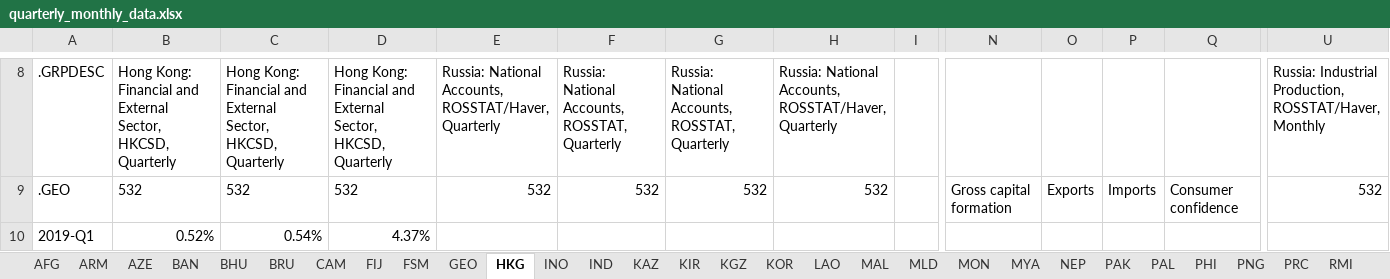
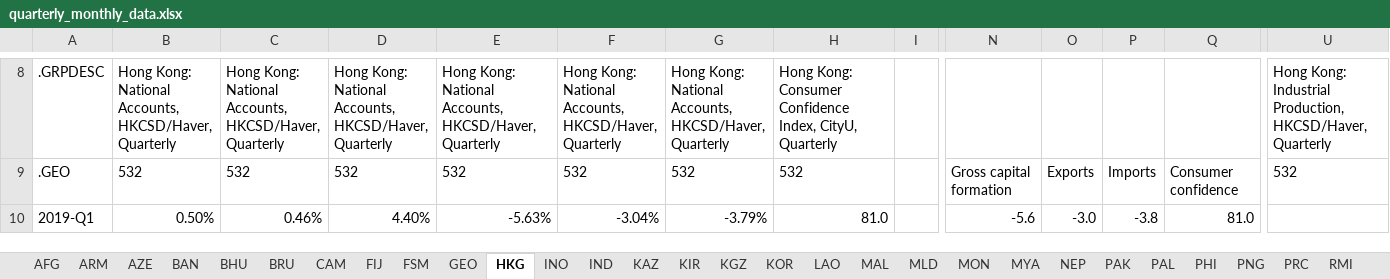
Before and after one commit to jessonpagaduan/ADO-Russia, an Excel workbook: quarterly_monthly_data.xlsx, sheet HKG, drawn as a sheet; only a part is shown, gaps mark what is left out; values as stored, in another font and other column widths than the file's, no borders; the diff covers the shown part only; the diff names each change by its address in the sheet, - before the commit and + after, or states it on an @@ line.

```diff
--- a/quarterly_monthly_data.xlsx (sheet HKG)
+++ b/quarterly_monthly_data.xlsx (sheet HKG)
-B8: Hong Kong: Financial and External Sector, HKCSD, Quarterly
+B8: Hong Kong: National Accounts, HKCSD/Haver, Quarterly
-C8: Hong Kong: Financial and External Sector, HKCSD, Quarterly
+C8: Hong Kong: National Accounts, HKCSD/Haver, Quarterly
-D8: Hong Kong: Financial and External Sector, HKCSD, Quarterly
+D8: Hong Kong: National Accounts, HKCSD/Haver, Quarterly
-E8: Russia: National Accounts, ROSSTAT/Haver, Quarterly
+E8: Hong Kong: National Accounts, HKCSD/Haver, Quarterly
-F8: Russia: National Accounts, ROSSTAT, Quarterly
+F8: Hong Kong: National Accounts, HKCSD/Haver, Quarterly
-G8: Russia: National Accounts, ROSSTAT, Quarterly
+G8: Hong Kong: National Accounts, HKCSD/Haver, Quarterly
-H8: Russia: National Accounts, ROSSTAT/Haver, Quarterly
+H8: Hong Kong: Consumer Confidence Index, CityU, Quarterly
-U8: Russia: Industrial Production, ROSSTAT/Haver, Monthly
+U8: Hong Kong: Industrial Production, HKCSD/Haver, Quarterly
-E9:H9 alignment: right
+E9:H9 alignment: left
-U9 alignment: right
+U9 alignment: left
-B10: 0.52%
+B10: 0.50%
-C10: 0.54%
+C10: 0.46%
-D10: 4.37%
+D10: 4.40%
-E10: (empty)
+E10: -5.63%
-F10: (empty)
+F10: -3.04%
-G10: (empty)
+G10: -3.79%
-H10: (empty)
+H10: 81.0
-N10: (empty)
+N10: -5.6
-O10: (empty)
+O10: -3.0
-P10: (empty)
+P10: -3.8
-Q10: (empty)
+Q10: 81.0
```
Also changed, not shown: 115 edited cells and cell formats elsewhere in this sheet, sheet INO, sheet AZE, all-data.xlsx, 1 other file.
